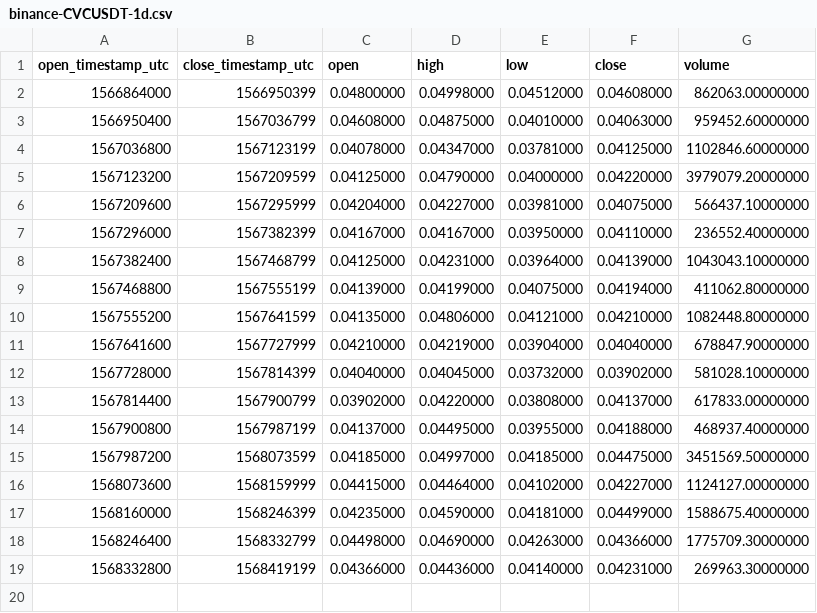
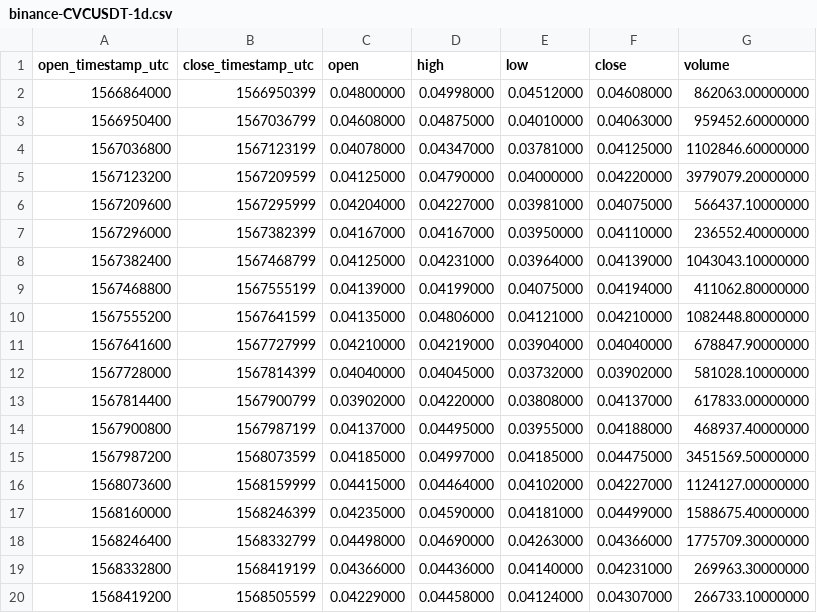
Before and after one commit to cryptobigbro/binance-CVCUSDT, a CSV file: binance-CVCUSDT-1d.csv, drawn as a sheet.

```diff
--- a/binance-CVCUSDT-1d.csv
+++ b/binance-CVCUSDT-1d.csv
@@ -19 +19,2 @@ open_timestamp_utc,close_timestamp_utc,open,high,low,close,volume
 1568332800,1568419199,0.04366000,0.04436000,0.04140000,0.04231000,269963.30000000
+1568419200,1568505599,0.04229000,0.04458000,0.04124000,0.04307000,266733.10000000
```
Also changed, not shown: binance-CVCUSDT-1h.csv, 1 other file.
